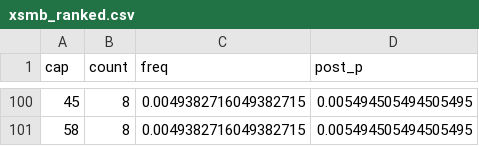
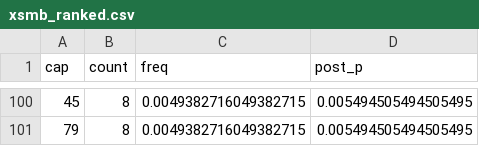
Before and after one commit to EasyMinnnnn/xsmb-loto-bayes, a CSV file: data/xsmb_ranked.csv, drawn as a sheet; only a part is shown, gaps mark what is left out; the diff covers the shown part only.

```diff
--- a/data/xsmb_ranked.csv
+++ b/data/xsmb_ranked.csv
@@ -100,2 +100,2 @@
 45,8,0.0049382716049382715,0.005494505494505495
-58,8,0.0049382716049382715,0.005494505494505495
+79,8,0.0049382716049382715,0.005494505494505495
```
Also changed, not shown: 20 added rows, 20 removed rows, 16 moved rows and 23 edited cells elsewhere in this file, data/xsmb_full.csv.
